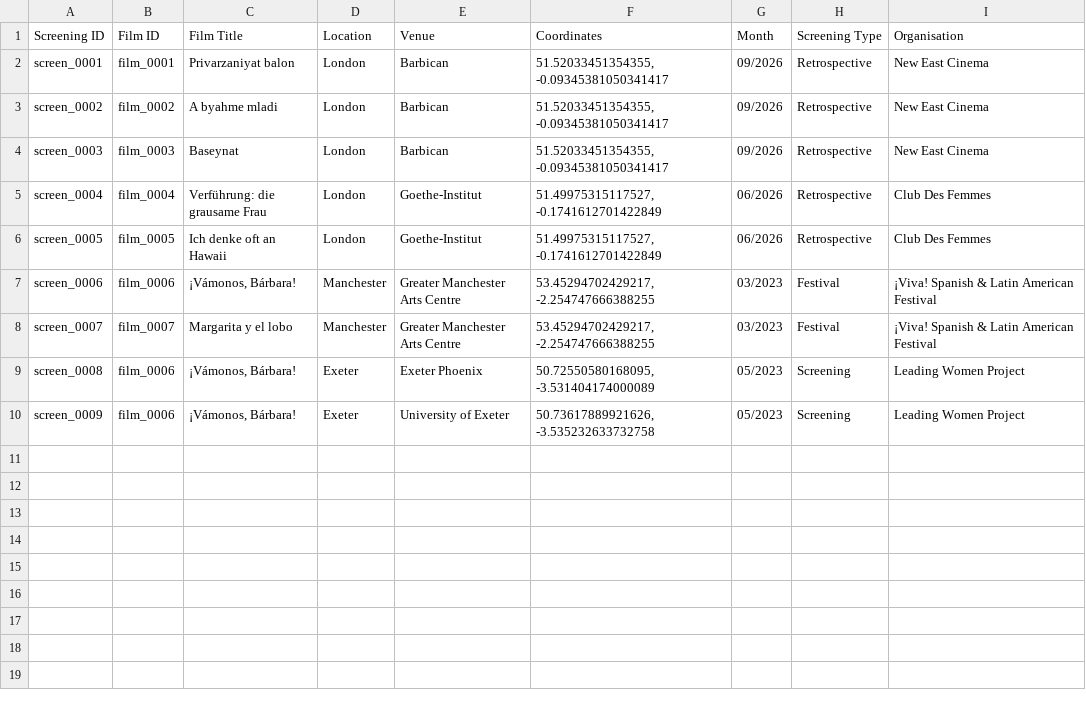
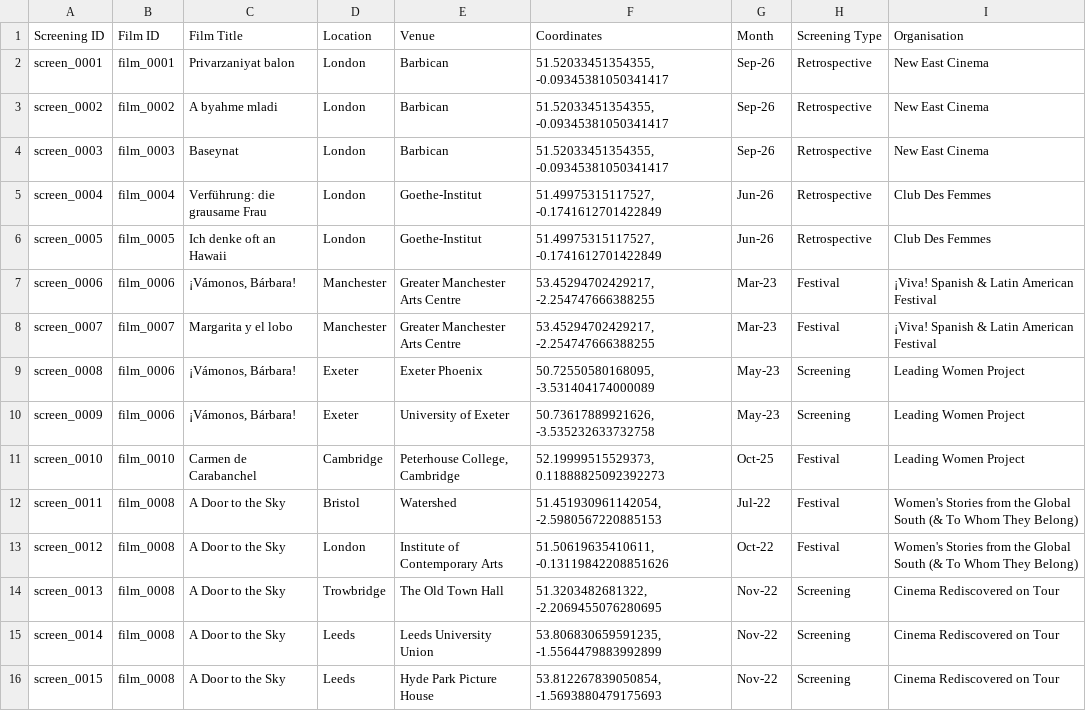
Before and after one commit to NyeJones/subtitling-womens-world-cinema, a CSV file: data/screenings.csv, drawn as a sheet.

Commit message:
screenings and films

```diff
--- a/data/screenings.csv
+++ b/data/screenings.csv
@@ -1,10 +1,16 @@
 Screening ID,Film ID,Film Title,Location,Venue,Coordinates,Month,Screening Type,Organisation
-screen_0001,film_0001,Privarzaniyat balon,London,Barbican,"51.52033451354355, -0.09345381050341417",09/2026,Retrospective,New East Cinema
-screen_0002,film_0002,A byahme mladi,London,Barbican,"51.52033451354355, -0.09345381050341417",09/2026,Retrospective,New East Cinema
-screen_0003,film_0003,Baseynat,London,Barbican,"51.52033451354355, -0.09345381050341417",09/2026,Retrospective,New East Cinema
-screen_0004,film_0004,Verführung: die grausame Frau,London,Goethe-Institut ,"51.49975315117527, -0.1741612701422849",06/2026,Retrospective,Club Des Femmes
-screen_0005,film_0005,Ich denke oft an Hawaii,London,Goethe-Institut,"51.49975315117527, -0.1741612701422849",06/2026,Retrospective,Club Des Femmes
-screen_0006,film_0006,"¡Vámonos, Bárbara!",Manchester,Greater Manchester Arts Centre,"53.45294702429217, -2.254747666388255",03/2023,Festival,¡Viva! Spanish & Latin American Festival
-screen_0007,film_0007,Margarita y el lobo,Manchester,Greater Manchester Arts Centre,"53.45294702429217, -2.254747666388255",03/2023,Festival,¡Viva! Spanish & Latin American Festival
-screen_0008,film_0006,"¡Vámonos, Bárbara!",Exeter,Exeter Phoenix,"50.72550580168095, -3.531404174000089",05/2023,Screening,Leading Women Project
-screen_0009,film_0006,"¡Vámonos, Bárbara!",Exeter,University of Exeter,"50.73617889921626, -3.535232633732758",05/2023,Screening,Leading Women Project
+screen_0001,film_0001,Privarzaniyat balon,London,Barbican,"51.52033451354355, -0.09345381050341417",Sep-26,Retrospective,New East Cinema
+screen_0002,film_0002,A byahme mladi,London,Barbican,"51.52033451354355, -0.09345381050341417",Sep-26,Retrospective,New East Cinema
+screen_0003,film_0003,Baseynat,London,Barbican,"51.52033451354355, -0.09345381050341417",Sep-26,Retrospective,New East Cinema
+screen_0004,film_0004,Verführung: die grausame Frau,London,Goethe-Institut ,"51.49975315117527, -0.1741612701422849",Jun-26,Retrospective,Club Des Femmes
+screen_0005,film_0005,Ich denke oft an Hawaii,London,Goethe-Institut,"51.49975315117527, -0.1741612701422849",Jun-26,Retrospective,Club Des Femmes
+screen_0006,film_0006,"¡Vámonos, Bárbara!",Manchester,Greater Manchester Arts Centre,"53.45294702429217, -2.254747666388255",Mar-23,Festival,¡Viva! Spanish & Latin American Festival
+screen_0007,film_0007,Margarita y el lobo,Manchester,Greater Manchester Arts Centre,"53.45294702429217, -2.254747666388255",Mar-23,Festival,¡Viva! Spanish & Latin American Festival
+screen_0008,film_0006,"¡Vámonos, Bárbara!",Exeter,Exeter Phoenix,"50.72550580168095, -3.531404174000089",May-23,Screening,Leading Women Project
+screen_0009,film_0006,"¡Vámonos, Bárbara!",Exeter,University of Exeter,"50.73617889921626, -3.535232633732758",May-23,Screening,Leading Women Project
+screen_0010,film_0010,Carmen de Carabanchel,Cambridge,"Peterhouse College, Cambridge","52.19999515529373, 0.11888825092392273",Oct-25,Festival,Leading Women Project
+screen_0011,film_0008,A Door to the Sky,Bristol,Watershed,"51.451930961142054, -2.5980567220885153",Jul-22,Festival,Women's Stories from the Global South (& To Whom They Belong)
+screen_0012,film_0008,A Door to the Sky,London,Institute of Contemporary Arts,"51.50619635410611, -0.13119842208851626",Oct-22,Festival,Women's Stories from the Global South (& To Whom They Belong)
+screen_0013,film_0008,A Door to the Sky,Trowbridge,The Old Town Hall,"51.3203482681322, -2.2069455076280695",Nov-22,Screening,Cinema Rediscovered on Tour
+screen_0014,film_0008,A Door to the Sky,Leeds,Leeds University Union,"53.806830659591235, -1.5564479883992899",Nov-22,Screening,Cinema Rediscovered on Tour
+screen_0015,film_0008,A Door to the Sky,Leeds,Hyde Park Picture House,"53.812267839050854, -1.5693880479175693",Nov-22,Screening,Cinema Rediscovered on Tour
```
Also changed, not shown: data/films.csv.
